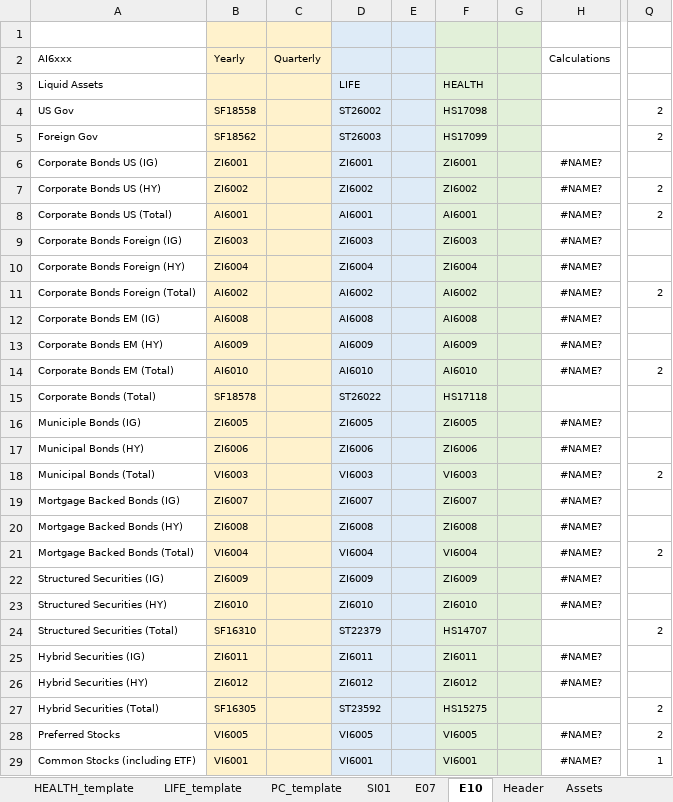
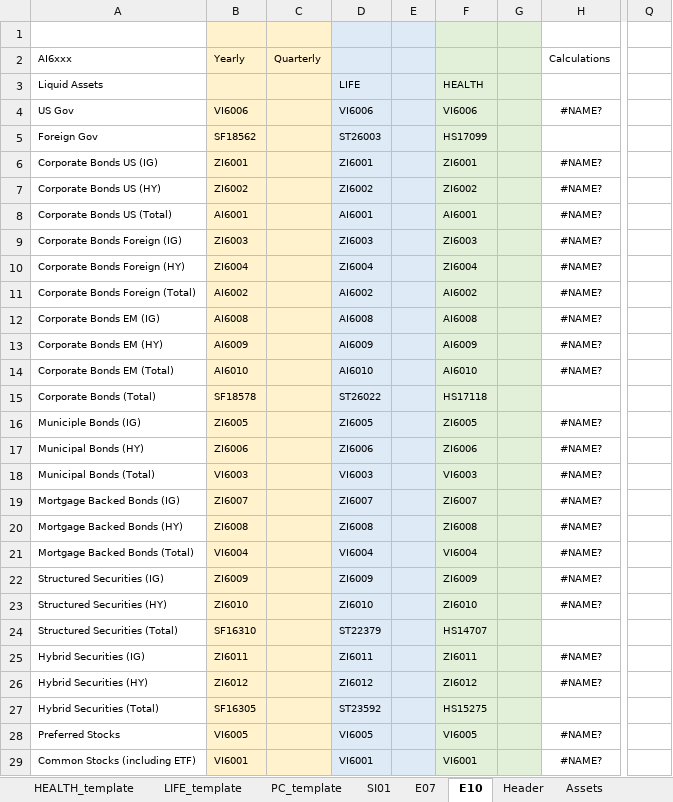
Before and after one commit to tjevon/aumi, an Excel workbook: data/templates/TearSheet_Template.xlsx, sheet E10, drawn as a sheet; only a part is shown, gaps mark what is left out; values as stored, in another font and other column widths than the file's, no borders; the diff covers the shown part only; the diff names each change by its address in the sheet, - before the commit and + after, or states it on an @@ line.

```diff
--- a/data/templates/TearSheet_Template.xlsx (sheet E10)
+++ b/data/templates/TearSheet_Template.xlsx (sheet E10)
-B4 (Yearly): SF18558
+B4 (Yearly): VI6006
-D4: ST26002
+D4: VI6006
-F4: HS17098
+F4: VI6006
-H4 (Calculations): (empty)
+H4 (Calculations): #NAME?
-Q4:Q5: 2
+Q4:Q5: (empty)
-Q7:Q8: 2
+Q7:Q8: (empty)
-Q11: 2
+Q11: (empty)
-Q14: 2
+Q14: (empty)
-Q18: 2
+Q18: (empty)
-Q21: 2
+Q21: (empty)
-Q24: 2
+Q24: (empty)
-Q27:Q28: 2
+Q27:Q28: (empty)
-Q29: 1
+Q29: (empty)
```
Also changed, not shown: 54 edited cells elsewhere in this sheet, sheet PC_template, sheet HEALTH_template, sheet LIFE_template, charts or pictures.
